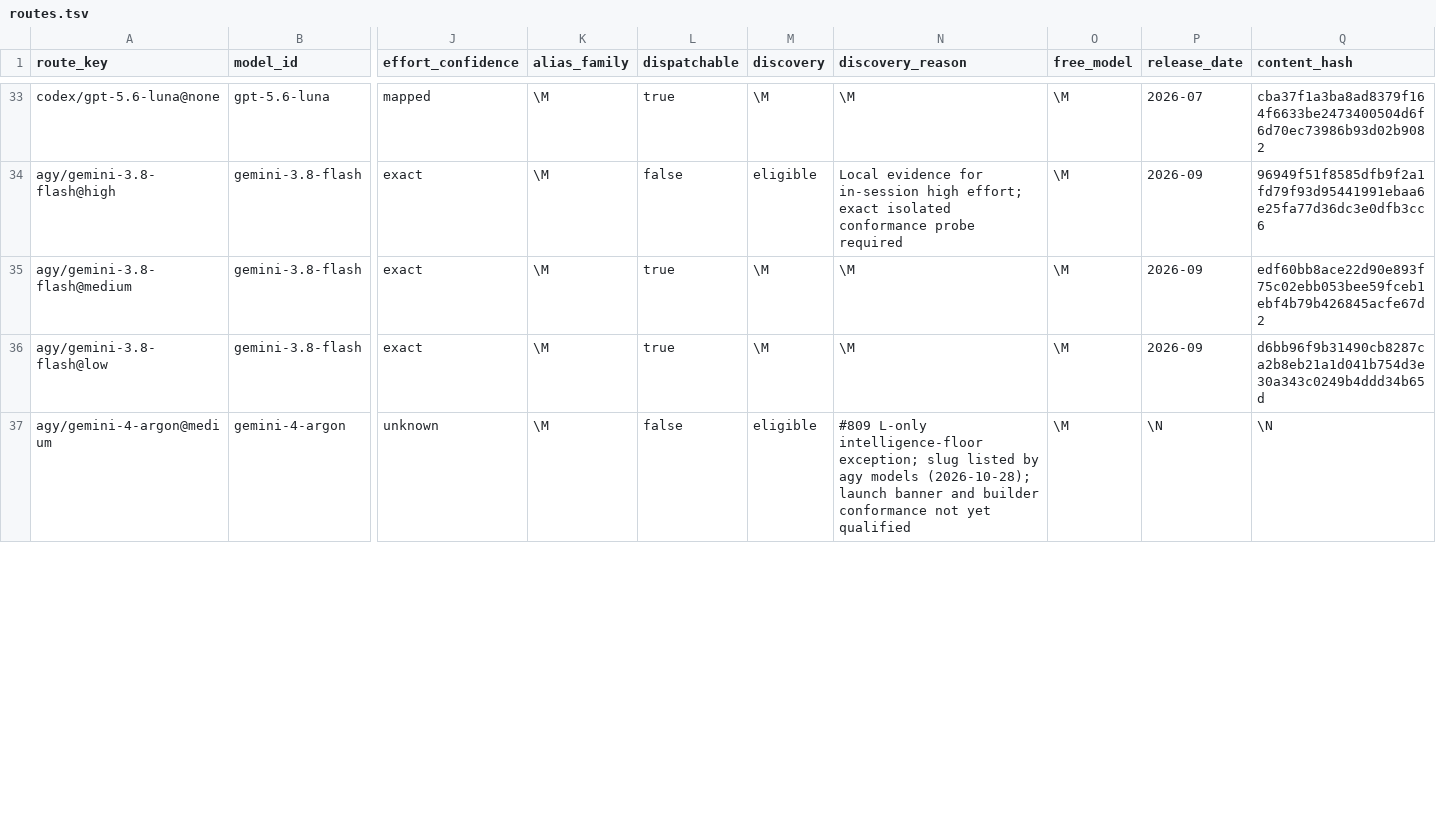
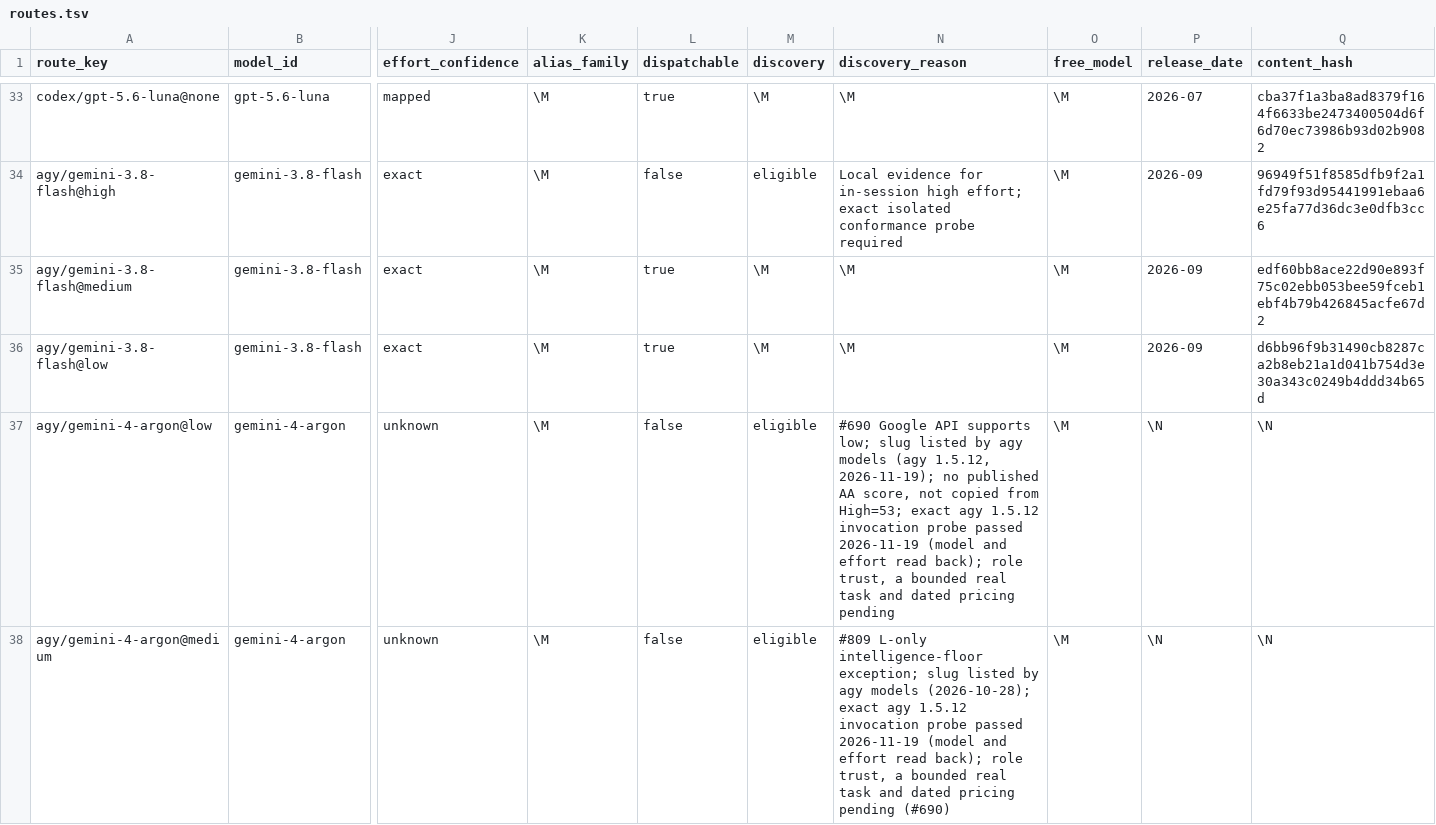
Before and after one commit to Hikari9/auto-office, a TSV file: catalog/routes.tsv, drawn as a sheet; only a part is shown, gaps mark what is left out; addresses are those after the commit; rows hold the shown columns only; the diff covers the shown part only; the diff names each change by its address in the sheet, - before the commit and + after, or states it on an @@ line.

```diff
--- a/catalog/routes.tsv
+++ b/catalog/routes.tsv
+row 37: agy/gemini-4-argon@low | gemini-4-argon | unknown | \M | false | eligible | #690 Google API supports low; slug listed by agy models (agy 1.5.12, 2026-11-19); no published AA score, not copied from High=53; exact agy 1.5.12 invocation probe passed 2026-11-19 (model and effort read back); role trust, a bounded real task and dated pricing pending | \M | \N | \N
-N38 (discovery_reason): …models (2026-10-28); launch banner and builder conformance not yet qualified
+N38 (discovery_reason): …models (2026-10-28); exact agy 1.5.12 invocation probe passed 2026-11-19 (model and effort read back); role trust, a bounded real task and dated pricing pending (#690)
```
Also changed, not shown: 1 edited cell elsewhere in this file, plugin-dist/catalog/routes.tsv, 8 other files.
